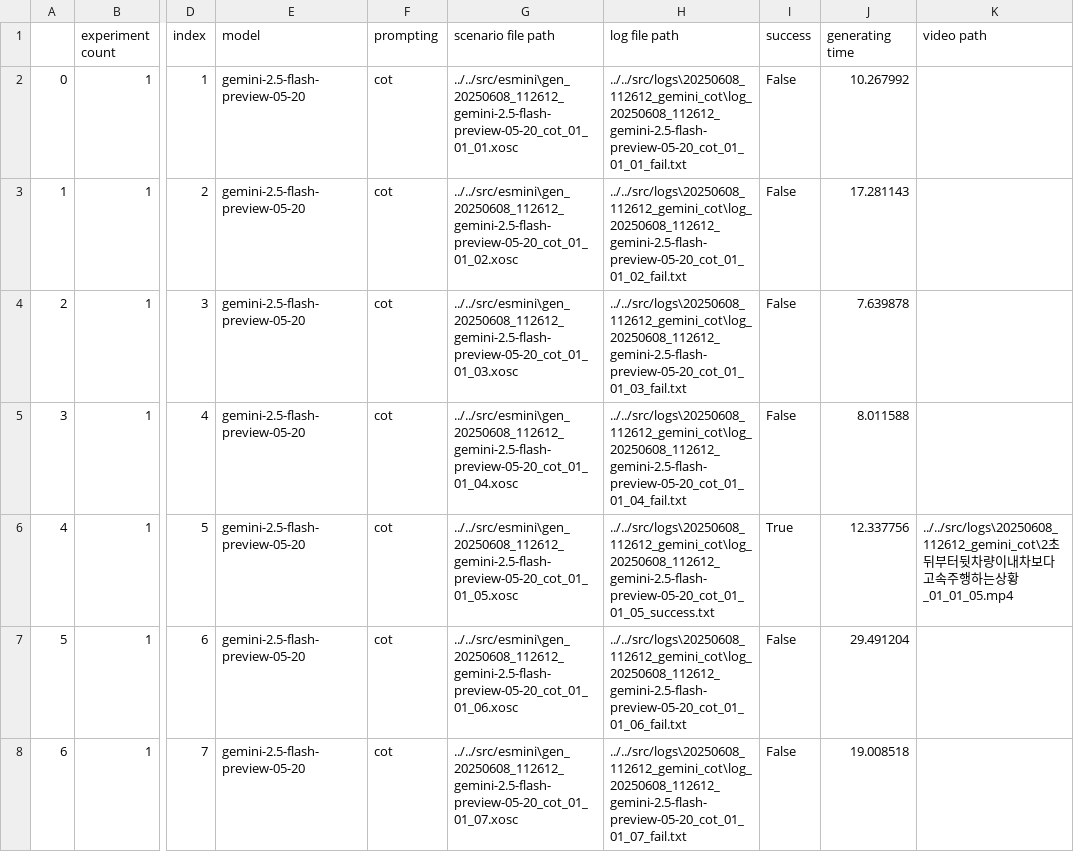
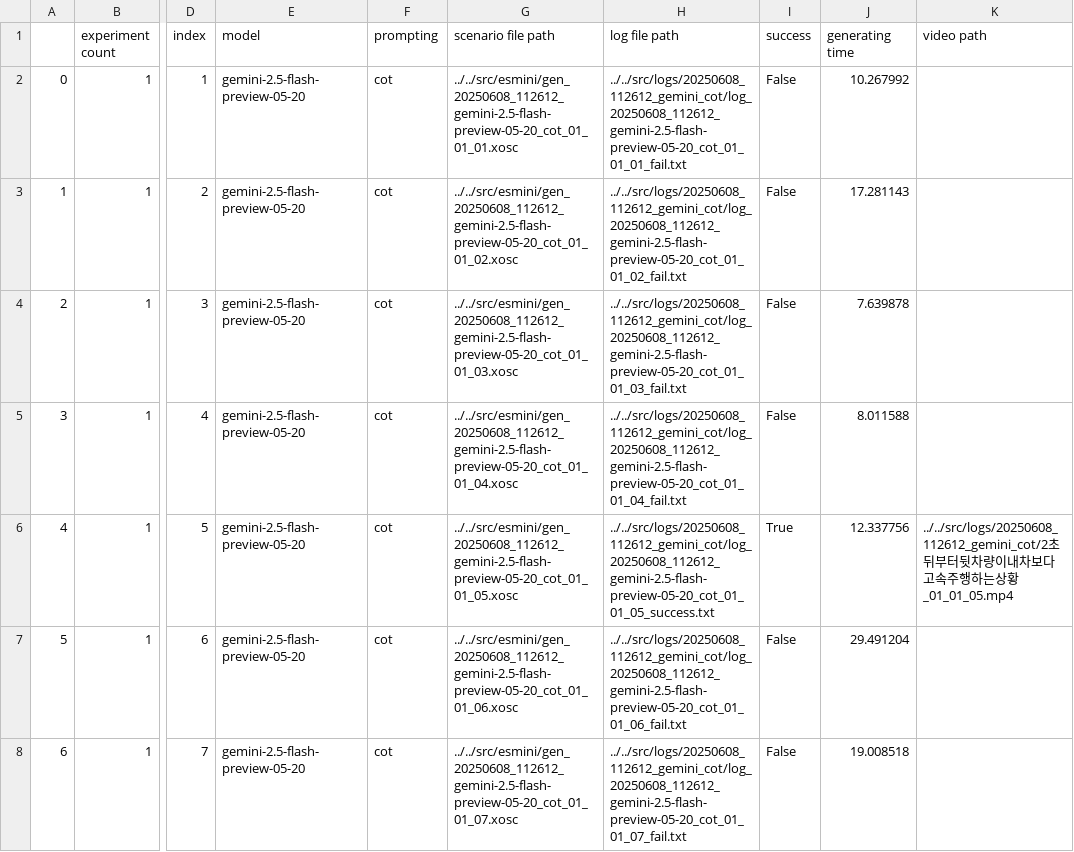
Before and after one commit to fhddhdy37/InsertDisturbance_RB, a CSV file: experiment/results/20250608_121921_gemini_cot.csv, drawn as a sheet; only a part is shown, gaps mark what is left out; the diff covers the shown part only; the diff names each change by its address in the sheet, - before the commit and + after, or states it on an @@ line.

```diff
--- a/experiment/results/20250608_121921_gemini_cot.csv
+++ b/experiment/results/20250608_121921_gemini_cot.csv
-G2 (scenario file path): ../../src/esmini\gen_20250608_112612_gemini-2.5-flash-preview-05-20_cot_01_01_01.xosc
+G2 (scenario file path): ../../src/esmini/gen_20250608_112612_gemini-2.5-flash-preview-05-20_cot_01_01_01.xosc
-H2 (log file path): ../../src/logs\20250608_112612_gemini_cot\log_20250608_112612_gemini-2.5-flash-preview-05-20_cot_01_01_01_fail.txt
+H2 (log file path): ../../src/logs/20250608_112612_gemini_cot/log_20250608_112612_gemini-2.5-flash-preview-05-20_cot_01_01_01_fail.txt
-G3 (scenario file path): ../../src/esmini\gen_20250608_112612_gemini-2.5-flash-preview-05-20_cot_01_01_02.xosc
+G3 (scenario file path): ../../src/esmini/gen_20250608_112612_gemini-2.5-flash-preview-05-20_cot_01_01_02.xosc
-H3 (log file path): ../../src/logs\20250608_112612_gemini_cot\log_20250608_112612_gemini-2.5-flash-preview-05-20_cot_01_01_02_fail.txt
+H3 (log file path): ../../src/logs/20250608_112612_gemini_cot/log_20250608_112612_gemini-2.5-flash-preview-05-20_cot_01_01_02_fail.txt
-G4 (scenario file path): ../../src/esmini\gen_20250608_112612_gemini-2.5-flash-preview-05-20_cot_01_01_03.xosc
+G4 (scenario file path): ../../src/esmini/gen_20250608_112612_gemini-2.5-flash-preview-05-20_cot_01_01_03.xosc
-H4 (log file path): ../../src/logs\20250608_112612_gemini_cot\log_20250608_112612_gemini-2.5-flash-preview-05-20_cot_01_01_03_fail.txt
+H4 (log file path): ../../src/logs/20250608_112612_gemini_cot/log_20250608_112612_gemini-2.5-flash-preview-05-20_cot_01_01_03_fail.txt
-G5 (scenario file path): ../../src/esmini\gen_20250608_112612_gemini-2.5-flash-preview-05-20_cot_01_01_04.xosc
+G5 (scenario file path): ../../src/esmini/gen_20250608_112612_gemini-2.5-flash-preview-05-20_cot_01_01_04.xosc
-H5 (log file path): ../../src/logs\20250608_112612_gemini_cot\log_20250608_112612_gemini-2.5-flash-preview-05-20_cot_01_01_04_fail.txt
+H5 (log file path): ../../src/logs/20250608_112612_gemini_cot/log_20250608_112612_gemini-2.5-flash-preview-05-20_cot_01_01_04_fail.txt
-G6 (scenario file path): ../../src/esmini\gen_20250608_112612_gemini-2.5-flash-preview-05-20_cot_01_01_05.xosc
+G6 (scenario file path): ../../src/esmini/gen_20250608_112612_gemini-2.5-flash-preview-05-20_cot_01_01_05.xosc
-H6 (log file path): ../../src/logs\20250608_112612_gemini_cot\log_20250608_112612_gemini-2.5-flash-preview-05-20_cot_01_01_05_success.txt
+H6 (log file path): ../../src/logs/20250608_112612_gemini_cot/log_20250608_112612_gemini-2.5-flash-preview-05-20_cot_01_01_05_success.txt
-K6 (video path): ../../src/logs\20250608_112612_gemini_cot\2초뒤…
+K6 (video path): ../../src/logs/20250608_112612_gemini_cot/2초뒤…
-G7 (scenario file path): ../../src/esmini\gen_20250608_112612_gemini-2.5-flash-preview-05-20_cot_01_01_06.xosc
+G7 (scenario file path): ../../src/esmini/gen_20250608_112612_gemini-2.5-flash-preview-05-20_cot_01_01_06.xosc
-H7 (log file path): ../../src/logs\20250608_112612_gemini_cot\log_20250608_112612_gemini-2.5-flash-preview-05-20_cot_01_01_06_fail.txt
+H7 (log file path): ../../src/logs/20250608_112612_gemini_cot/log_20250608_112612_gemini-2.5-flash-preview-05-20_cot_01_01_06_fail.txt
-G8 (scenario file path): ../../src/esmini\gen_20250608_112612_gemini-2.5-flash-preview-05-20_cot_01_01_07.xosc
+G8 (scenario file path): ../../src/esmini/gen_20250608_112612_gemini-2.5-flash-preview-05-20_cot_01_01_07.xosc
-H8 (log file path): ../../src/logs\20250608_112612_gemini_cot\log_20250608_112612_gemini-2.5-flash-preview-05-20_cot_01_01_07_fail.txt
+H8 (log file path): ../../src/logs/20250608_112612_gemini_cot/log_20250608_112612_gemini-2.5-flash-preview-05-20_cot_01_01_07_fail.txt
```
Also changed, not shown: 172 edited cells elsewhere in this file, experiment/results/20250608_005053_gpt_cot.csv, experiment/results/20250608_005053_gpt_fs.csv, 6 other files.
